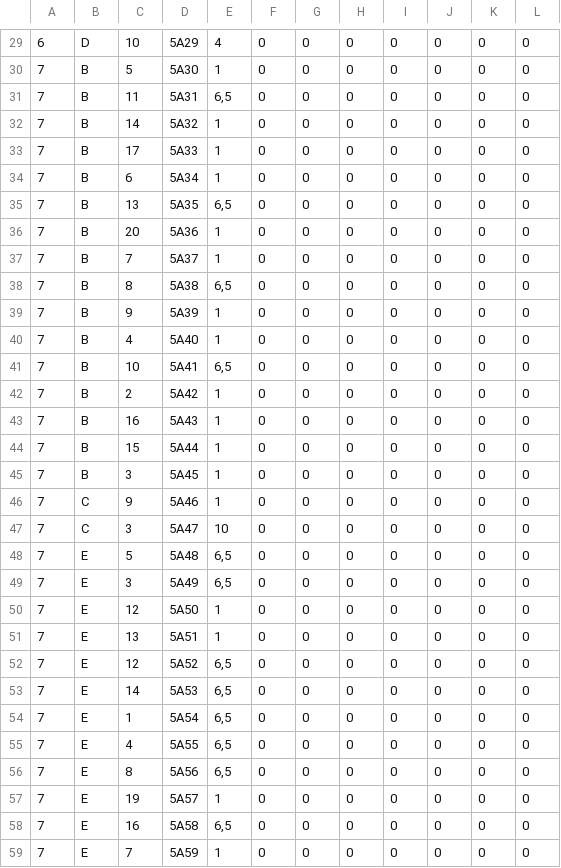
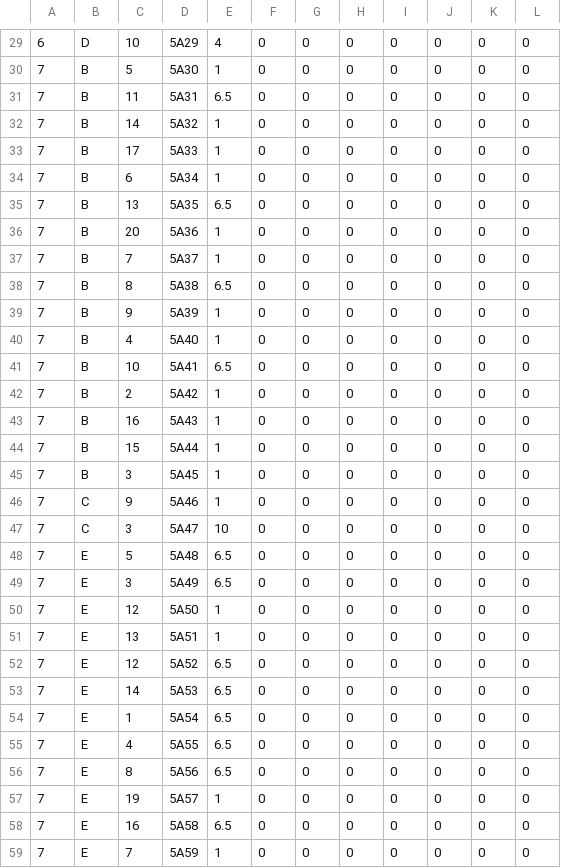
Before and after one commit to websitemath/torredecontrolo, a CSV file: dados.csv, drawn as a sheet; only a part is shown, gaps mark what is left out; the diff covers the shown part only.

```diff
--- a/dados.csv
+++ b/dados.csv
@@ -30,3 +30,3 @@
 7;B;5;5A30;1;0;0;0;0;0;0;0
-7;B;11;5A31;6,5;0;0;0;0;0;0;0
+7;B;11;5A31;6.5;0;0;0;0;0;0;0
 7;B;14;5A32;1;0;0;0;0;0;0;0
@@ -34,9 +34,9 @@
 7;B;6;5A34;1;0;0;0;0;0;0;0
-7;B;13;5A35;6,5;0;0;0;0;0;0;0
+7;B;13;5A35;6.5;0;0;0;0;0;0;0
 7;B;20;5A36;1;0;0;0;0;0;0;0
 7;B;7;5A37;1;0;0;0;0;0;0;0
-7;B;8;5A38;6,5;0;0;0;0;0;0;0
+7;B;8;5A38;6.5;0;0;0;0;0;0;0
 7;B;9;5A39;1;0;0;0;0;0;0;0
 7;B;4;5A40;1;0;0;0;0;0;0;0
-7;B;10;5A41;6,5;0;0;0;0;0;0;0
+7;B;10;5A41;6.5;0;0;0;0;0;0;0
 7;B;2;5A42;1;0;0;0;0;0;0;0
@@ -47,13 +47,13 @@
 7;C;3;5A47;10;0;0;0;0;0;0;0
-7;E;5;5A48;6,5;0;0;0;0;0;0;0
-7;E;3;5A49;6,5;0;0;0;0;0;0;0
+7;E;5;5A48;6.5;0;0;0;0;0;0;0
+7;E;3;5A49;6.5;0;0;0;0;0;0;0
 7;E;12;5A50;1;0;0;0;0;0;0;0
 7;E;13;5A51;1;0;0;0;0;0;0;0
-7;E;12;5A52;6,5;0;0;0;0;0;0;0
-7;E;14;5A53;6,5;0;0;0;0;0;0;0
-7;E;1;5A54;6,5;0;0;0;0;0;0;0
-7;E;4;5A55;6,5;0;0;0;0;0;0;0
-7;E;8;5A56;6,5;0;0;0;0;0;0;0
+7;E;12;5A52;6.5;0;0;0;0;0;0;0
+7;E;14;5A53;6.5;0;0;0;0;0;0;0
+7;E;1;5A54;6.5;0;0;0;0;0;0;0
+7;E;4;5A55;6.5;0;0;0;0;0;0;0
+7;E;8;5A56;6.5;0;0;0;0;0;0;0
 7;E;19;5A57;1;0;0;0;0;0;0;0
-7;E;16;5A58;6,5;0;0;0;0;0;0;0
+7;E;16;5A58;6.5;0;0;0;0;0;0;0
 7;E;7;5A59;1;0;0;0;0;0;0;0
```
Also changed, not shown: 2 edited cells elsewhere in this file, dados_backup.csv.
